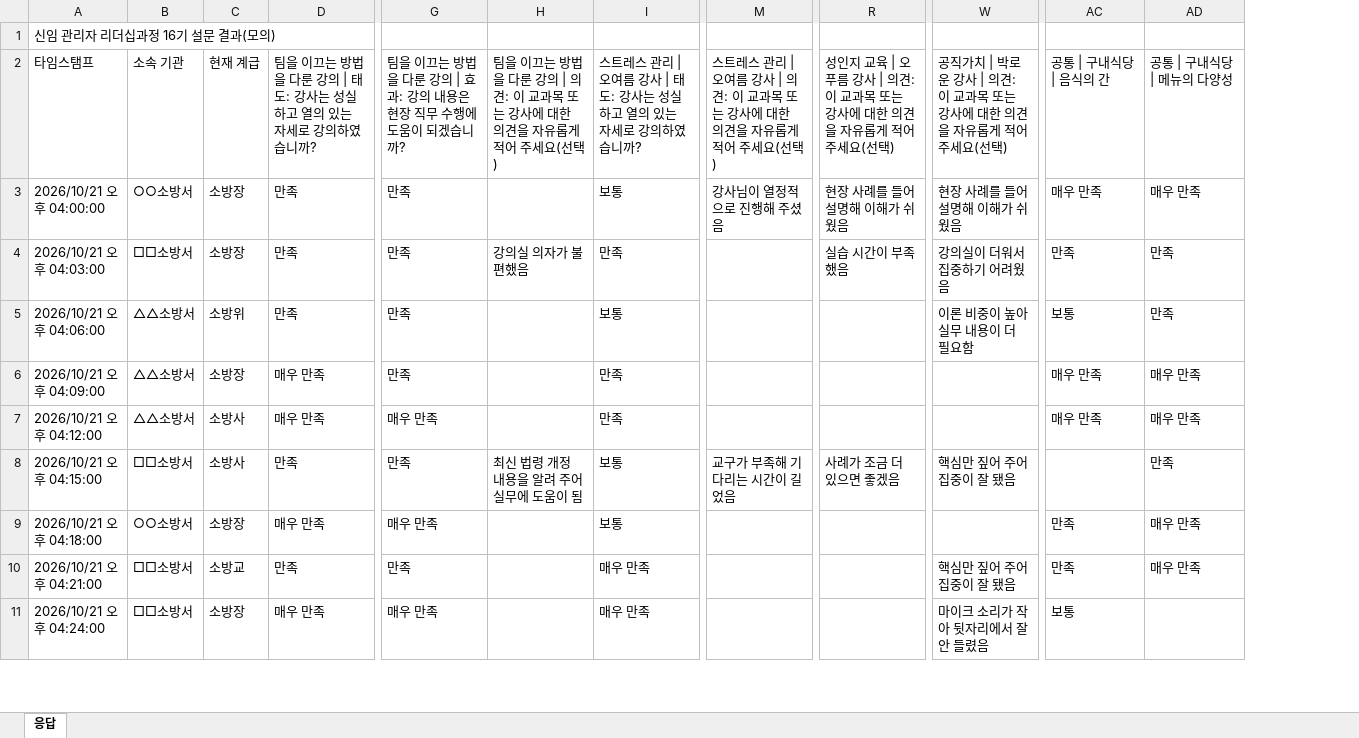
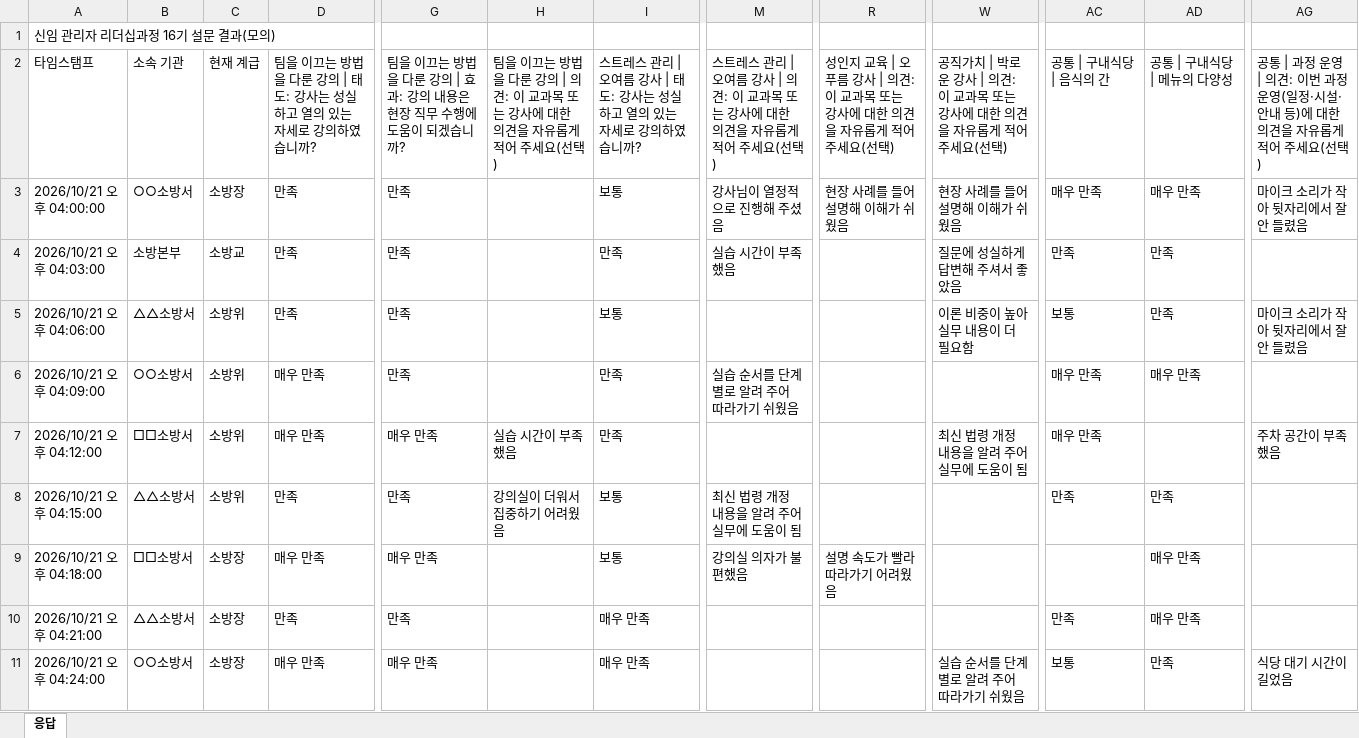
Before and after one commit to lecture-master-ai/lecture-master-ai.github.io, an Excel workbook: samples/survey_leadership16.xlsx, sheet 응답, drawn as a sheet; only a part is shown, gaps mark what is left out; values as stored, in another font and other column widths than the file's, no borders; the diff covers the shown part only; the diff names each change by its address in the sheet, - before the commit and + after, or states it on an @@ line.

```diff
--- a/samples/survey_leadership16.xlsx (sheet 응답)
+++ b/samples/survey_leadership16.xlsx (sheet 응답)
+column AG, rows 2-11: 공통 | 과정 운영 | 의견: 이번 과정 운영(일정·시설·안내 등)에 대한 의견을 자유롭게 적어 주세요(선택) | 마이크 소리가 작아 뒷자리에서 잘 안 들렸음 |  | 마이크 소리가 작아 뒷자리에서 잘 안 들렸음 |  | 주차 공간이 부족했음 |  |  |  | 식당 대기 시간이 길었음
-B4: □□소방서
+B4: 소방본부
-C4: 소방장
+C4: 소방교
-H4: 강의실 의자가 불편했음
+H4: (empty)
-M4: (empty)
+M4: 실습 시간이 부족했음
-R4: 실습 시간이 부족했음
+R4: (empty)
-W4: 강의실이 더워서 집중하기 어려웠음
+W4: 질문에 성실하게 답변해 주셔서 좋았음
-B6: △△소방서
+B6: ○○소방서
-C6: 소방장
+C6: 소방위
-M6: (empty)
+M6: 실습 순서를 단계별로 알려 주어 따라가기 쉬웠음
-B7: △△소방서
+B7: □□소방서
-C7:C8: 소방사
+C7:C8: 소방위
-H7: (empty)
+H7: 실습 시간이 부족했음
-W7: (empty)
+W7: 최신 법령 개정 내용을 알려 주어 실무에 도움이 됨
-AD7: 매우 만족
+AD7: (empty)
-B8: □□소방서
+B8: △△소방서
-H8: 최신 법령 개정 내용을 알려 주어 실무에 도움이 됨
+H8: 강의실이 더워서 집중하기 어려웠음
-M8: 교구가 부족해 기다리는 시간이 길었음
+M8: 최신 법령 개정 내용을 알려 주어 실무에 도움이 됨
-R8: 사례가 조금 더 있으면 좋겠음
+R8: (empty)
-W8: 핵심만 짚어 주어 집중이 잘 됐음
+W8: (empty)
-AC8: (empty)
+AC8: 만족
-B9: ○○소방서
+B9: □□소방서
-M9: (empty)
+M9: 강의실 의자가 불편했음
-R9: (empty)
+R9: 설명 속도가 빨라 따라가기 어려웠음
-AC9: 만족
+AC9: (empty)
-B10: □□소방서
+B10: △△소방서
-C10: 소방교
+C10: 소방장
-W10: 핵심만 짚어 주어 집중이 잘 됐음
+W10: (empty)
-B11: □□소방서
+B11: ○○소방서
-W11: 마이크 소리가 작아 뒷자리에서 잘 안 들렸음
+W11: 실습 순서를 단계별로 알려 주어 따라가기 쉬웠음
-AD11: (empty)
+AD11: 만족
```
Also changed, not shown: 104 edited cells elsewhere in this sheet, samples/survey_rescue13.xlsx, 6 other files.
